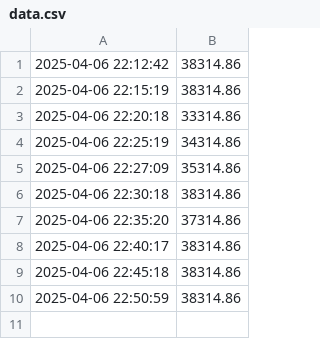
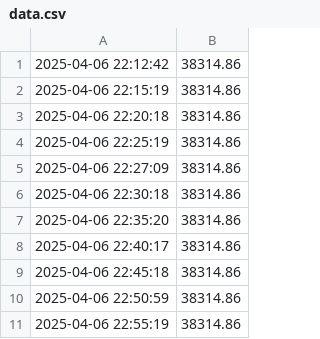
Before and after one commit to GaetanAm/live-dashboard-project, a CSV file: data.csv, drawn as a sheet.

Commit message:
Auto update on 2025-04-06 22:55:22

```diff
--- a/data.csv
+++ b/data.csv
@@ -2,7 +2,7 @@
 2025-04-06 22:15:19,38314.86
-2025-04-06 22:20:18,33314.86
-2025-04-06 22:25:19,34314.86
-2025-04-06 22:27:09,35314.86
+2025-04-06 22:20:18,38314.86
+2025-04-06 22:25:19,38314.86
+2025-04-06 22:27:09,38314.86
 2025-04-06 22:30:18,38314.86
-2025-04-06 22:35:20,37314.86
+2025-04-06 22:35:20,38314.86
 2025-04-06 22:40:17,38314.86
@@ -10 +10,2 @@
 2025-04-06 22:50:59,38314.86
+2025-04-06 22:55:19,38314.86
```
